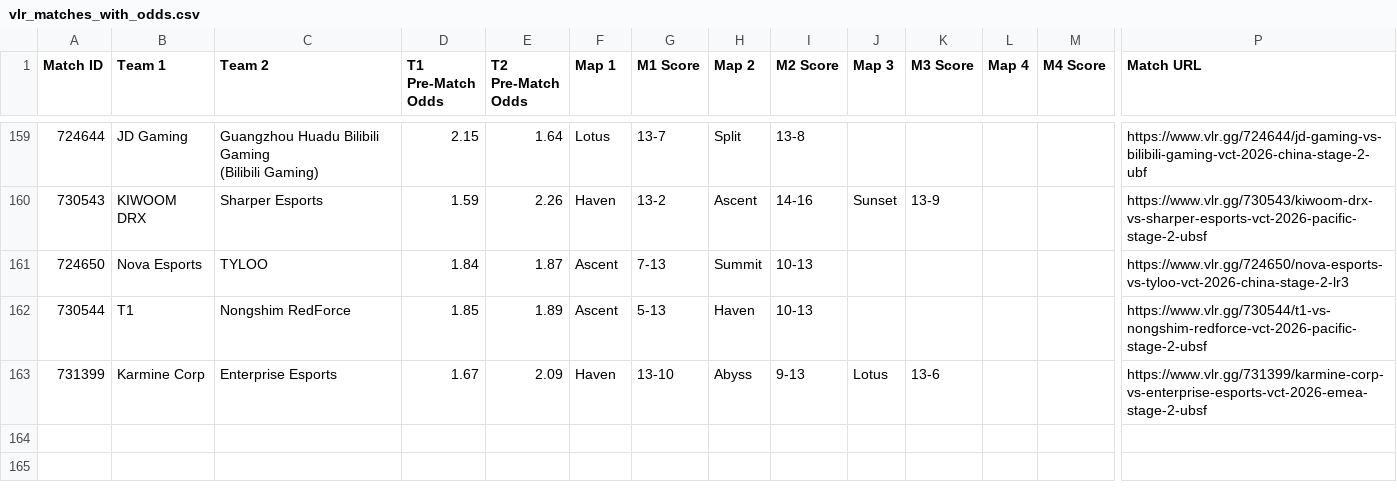
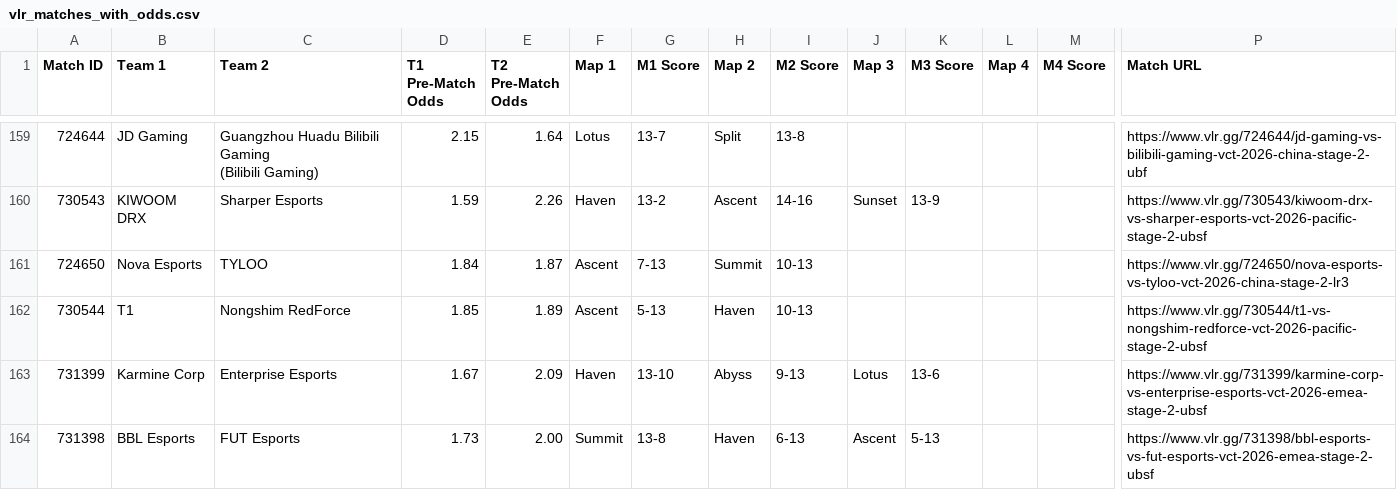
Before and after one commit to poveshcannoo/ValorantScrapping, a CSV file: vlr_matches_with_odds.csv, drawn as a sheet; only a part is shown, gaps mark what is left out; rows hold the shown columns only; the diff names each change by its address in the sheet, - before the commit and + after, or states it on an @@ line.

```diff
--- a/vlr_matches_with_odds.csv
+++ b/vlr_matches_with_odds.csv
+row 164: 731398 | BBL Esports | FUT Esports | 1.73 | 2.00 | Summit | 13-8 | Haven | 6-13 | Ascent | 5-13 |  |  | https://www.vlr.gg/731398/bbl-esports-vs-fut-esports-vct-2026-emea-stage-2-ubsf
```
Also changed, not shown: 1 other file.
